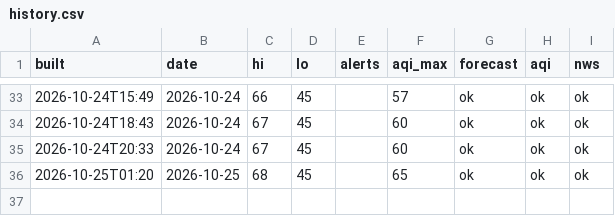
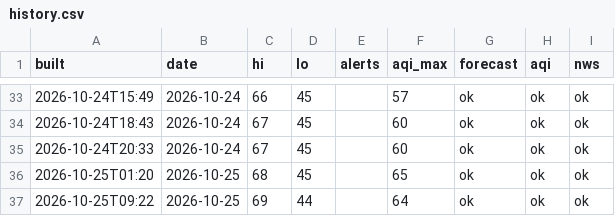
Before and after one commit to pmoto77-bit/kindle-weather-2, a CSV file: data/history.csv, drawn as a sheet; only a part is shown, gaps mark what is left out; the diff names each change by its address in the sheet, - before the commit and + after, or states it on an @@ line.

```diff
--- a/data/history.csv
+++ b/data/history.csv
+row 37: 2026-10-25T09:22 | 2026-10-25 | 69 | 44 |  | 64 | ok | ok | ok
```
Also changed, not shown: 1 other file.
